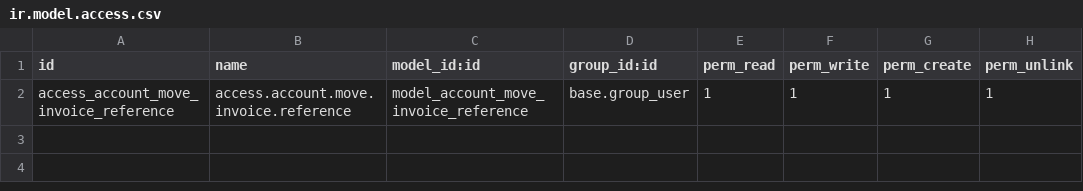
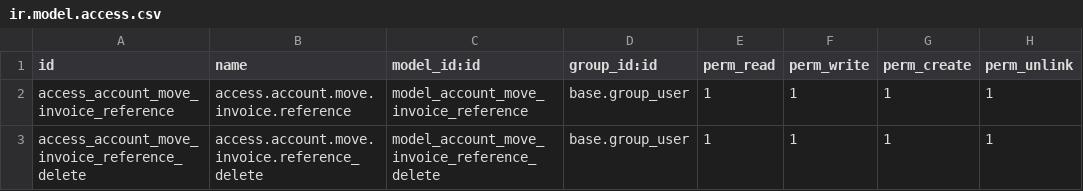
Before and after one commit to marcobustamanteab/odoo-pos, a CSV file: src/custom-addons/ccu_account/security/ir.model.access.csv, drawn as a sheet; the diff names each change by its address in the sheet, - before the commit and + after, or states it on an @@ line.

```diff
--- a/src/custom-addons/ccu_account/security/ir.model.access.csv
+++ b/src/custom-addons/ccu_account/security/ir.model.access.csv
+row 3: access_account_move_invoice_reference_delete | access.account.move.invoice.reference_delete | model_account_move_invoice_reference_delete | base.group_user | 1 | 1 | 1 | 1
```
Also changed, not shown: 4 other files.
